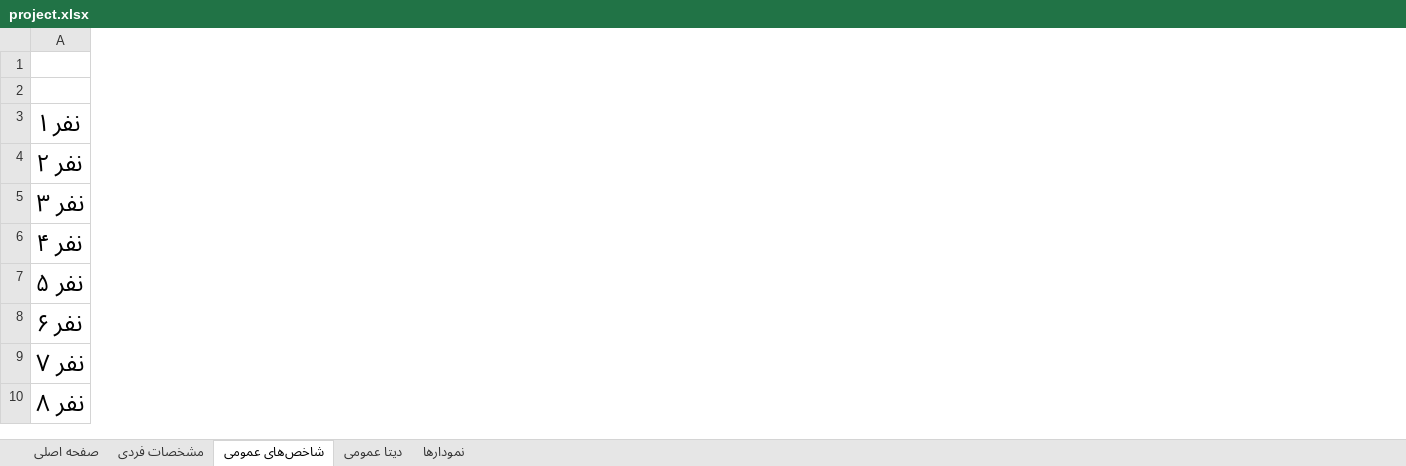
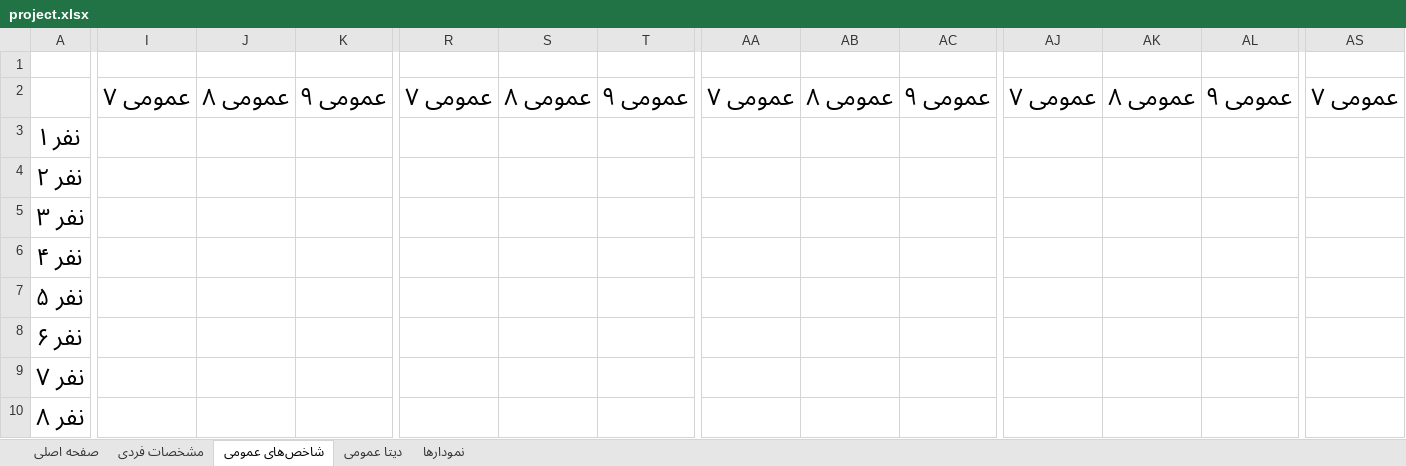
Before and after one commit to mabdolalizadeh/MangerDashboard, an Excel workbook: project.xlsx, sheet شاخص‌های عمومی, drawn as a sheet; only a part is shown, gaps mark what is left out; values as stored, in another font and other column widths than the file's, no borders; the diff covers the shown part only; the diff names each change by its address in the sheet, - before the commit and + after, or states it on an @@ line.

Commit message:
half of public formula added

```diff
--- a/project.xlsx (sheet شاخص‌های عمومی)
+++ b/project.xlsx (sheet شاخص‌های عمومی)
+column I, row 2: عمومی ۷
+column J, row 2: عمومی ۸
+column K, row 2: عمومی ۹
+column R, row 2: عمومی ۷
+column S, row 2: عمومی ۸
+column T, row 2: عمومی ۹
+column AA, row 2: عمومی ۷
+column AB, row 2: عمومی ۸
+column AC, row 2: عمومی ۹
+column AJ, row 2: عمومی ۷
+column AK, row 2: عمومی ۸
+column AL, row 2: عمومی ۹
+column AS, row 2: عمومی ۷
```
Also changed, not shown: 32 added columns and 37 removed columns elsewhere in this sheet, sheet دیتا عمومی, sheet نمودارها, sheet صفحه اصلی.
